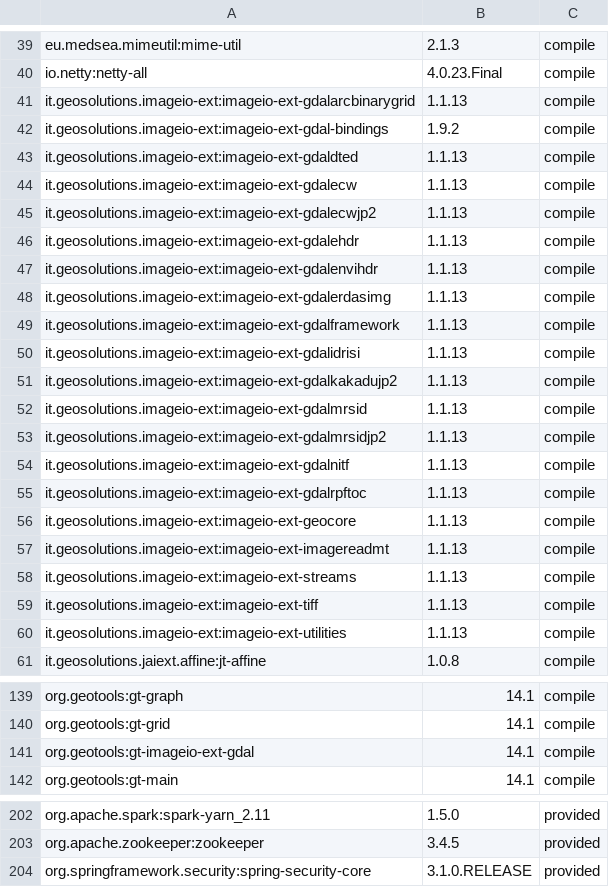
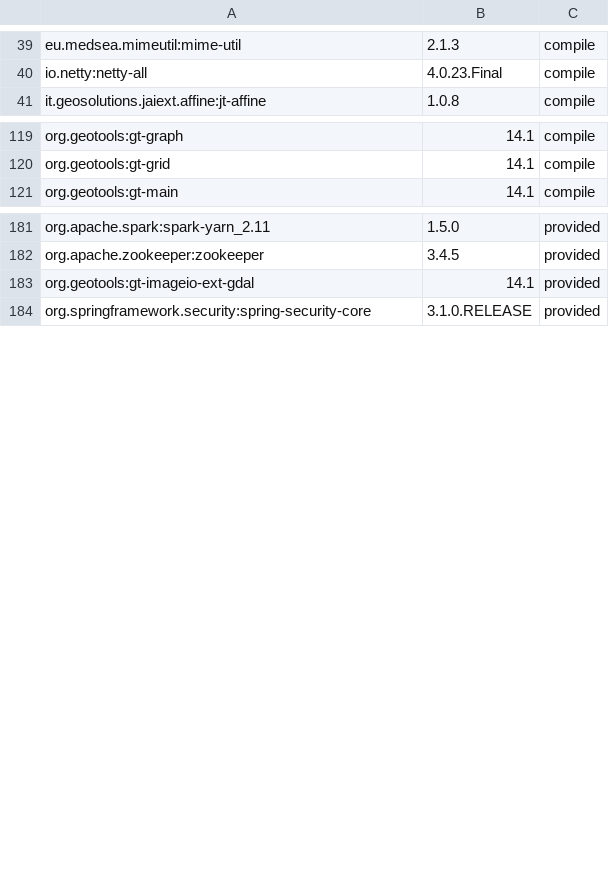
Before and after one commit to locationtech/geomesa, a TSV file: build/cqs.tsv, drawn as a sheet; only a part is shown, gaps mark what is left out.

Commit message:
GEOMESA-1088 Make ImageIO-Ext workswith
* marked imageio-ext jars provided
* added download scripts to tools
* updated copyright headers in tools shell scripts

Signed-off-by: Andrew Annex <aannex@ccri.com>

```diff
--- a/build/cqs.tsv
+++ b/build/cqs.tsv
@@ -40,22 +40,2 @@ eu.medsea.mimeutil:mime-util	2.1.3	compile
 io.netty:netty-all	4.0.23.Final	compile
-it.geosolutions.imageio-ext:imageio-ext-gdalarcbinarygrid	1.1.13	compile
-it.geosolutions.imageio-ext:imageio-ext-gdal-bindings	1.9.2	compile
-it.geosolutions.imageio-ext:imageio-ext-gdaldted	1.1.13	compile
-it.geosolutions.imageio-ext:imageio-ext-gdalecw	1.1.13	compile
-it.geosolutions.imageio-ext:imageio-ext-gdalecwjp2	1.1.13	compile
-it.geosolutions.imageio-ext:imageio-ext-gdalehdr	1.1.13	compile
-it.geosolutions.imageio-ext:imageio-ext-gdalenvihdr	1.1.13	compile
-it.geosolutions.imageio-ext:imageio-ext-gdalerdasimg	1.1.13	compile
-it.geosolutions.imageio-ext:imageio-ext-gdalframework	1.1.13	compile
-it.geosolutions.imageio-ext:imageio-ext-gdalidrisi	1.1.13	compile
-it.geosolutions.imageio-ext:imageio-ext-gdalkakadujp2	1.1.13	compile
-it.geosolutions.imageio-ext:imageio-ext-gdalmrsid	1.1.13	compile
-it.geosolutions.imageio-ext:imageio-ext-gdalmrsidjp2	1.1.13	compile
-it.geosolutions.imageio-ext:imageio-ext-gdalnitf	1.1.13	compile
-it.geosolutions.imageio-ext:imageio-ext-gdalrpftoc	1.1.13	compile
-it.geosolutions.imageio-ext:imageio-ext-geocore	1.1.13	compile
-it.geosolutions.imageio-ext:imageio-ext-imagereadmt	1.1.13	compile
-it.geosolutions.imageio-ext:imageio-ext-streams	1.1.13	compile
-it.geosolutions.imageio-ext:imageio-ext-tiff	1.1.13	compile
-it.geosolutions.imageio-ext:imageio-ext-utilities	1.1.13	compile
 it.geosolutions.jaiext.affine:jt-affine	1.0.8	compile
@@ -140,3 +120,2 @@ org.geotools:gt-graph	14.1	compile
 org.geotools:gt-grid	14.1	compile
-org.geotools:gt-imageio-ext-gdal	14.1	compile
 org.geotools:gt-main	14.1	compile
@@ -203,2 +182,3 @@ org.apache.spark:spark-yarn_2.11	1.5.0	provided
 org.apache.zookeeper:zookeeper	3.4.5	provided
+org.geotools:gt-imageio-ext-gdal	14.1	provided
 org.springframework.security:spring-security-core	3.1.0.RELEASE	provided
```
Also changed, not shown: 12 other files.
